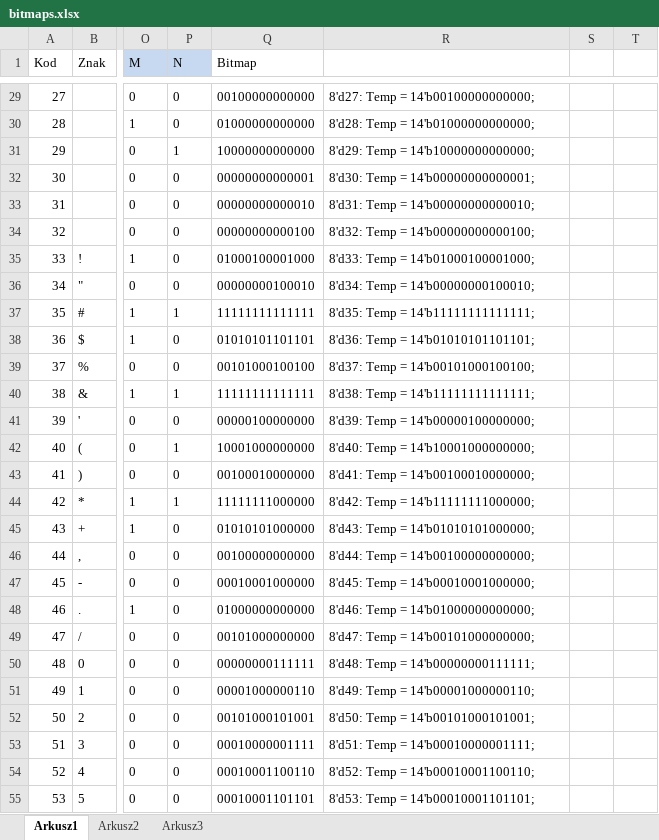
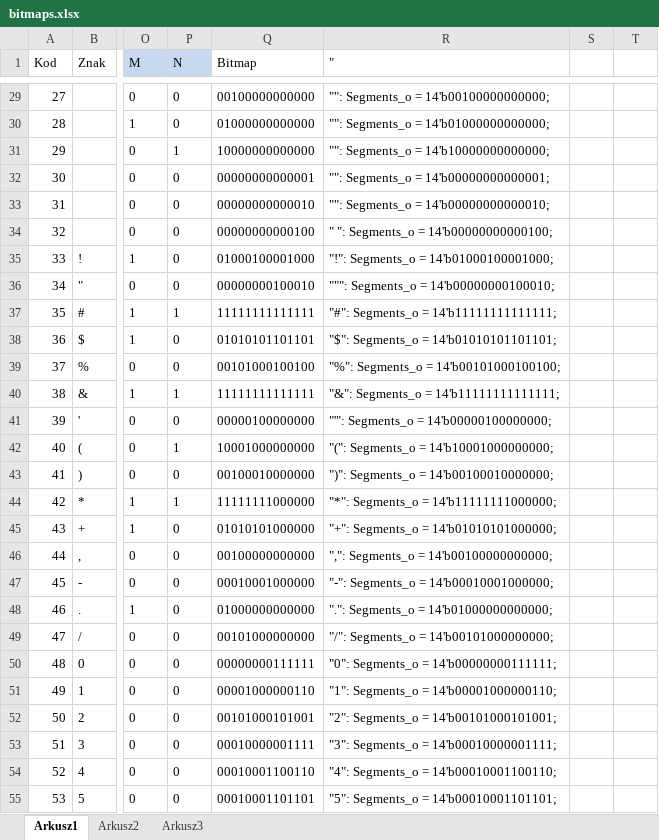
Before and after one commit to leonow32/verilog-fpga, an Excel workbook: decoder_14seg/bitmaps.xlsx, sheet Arkusz1, drawn as a sheet; only a part is shown, gaps mark what is left out; values as stored, in another font and other column widths than the file's, no borders; the diff covers the shown part only; the diff names each change by its address in the sheet, - before the commit and + after, or states it on an @@ line.

```diff
--- a/decoder_14seg/bitmaps.xlsx (sheet Arkusz1)
+++ b/decoder_14seg/bitmaps.xlsx (sheet Arkusz1)
-R1: (empty)
+R1: "
-R29 ("): 8'd27: Temp = 14'b00100000000000;
+R29 ("): "": Segments_o = 14'b00100000000000;
-R30 ("): 8'd28: Temp = 14'b01000000000000;
+R30 ("): "": Segments_o = 14'b01000000000000;
-R31 ("): 8'd29: Temp = 14'b10000000000000;
+R31 ("): "": Segments_o = 14'b10000000000000;
-R32 ("): 8'd30: Temp = 14'b00000000000001;
+R32 ("): "": Segments_o = 14'b00000000000001;
-R33 ("): 8'd31: Temp = 14'b00000000000010;
+R33 ("): "": Segments_o = 14'b00000000000010;
-R34 ("): 8'd32: Temp = 14'b00000000000100;
+R34 ("): " ": Segments_o = 14'b00000000000100;
-R35 ("): 8'd33: Temp = 14'b01000100001000;
+R35 ("): "!": Segments_o = 14'b01000100001000;
-R36 ("): 8'd34: Temp = 14'b00000000100010;
+R36 ("): """: Segments_o = 14'b00000000100010;
-R37 ("): 8'd35: Temp = 14'b11111111111111;
+R37 ("): "#": Segments_o = 14'b11111111111111;
-R38 ("): 8'd36: Temp = 14'b01010101101101;
+R38 ("): "$": Segments_o = 14'b01010101101101;
-R39 ("): 8'd37: Temp = 14'b00101000100100;
+R39 ("): "%": Segments_o = 14'b00101000100100;
-R40 ("): 8'd38: Temp = 14'b11111111111111;
+R40 ("): "&": Segments_o = 14'b11111111111111;
-R41 ("): 8'd39: Temp = 14'b00000100000000;
+R41 ("): "'": Segments_o = 14'b00000100000000;
-R42 ("): 8'd40: Temp = 14'b10001000000000;
+R42 ("): "(": Segments_o = 14'b10001000000000;
-R43 ("): 8'd41: Temp = 14'b00100010000000;
+R43 ("): ")": Segments_o = 14'b00100010000000;
-R44 ("): 8'd42: Temp = 14'b11111111000000;
+R44 ("): "*": Segments_o = 14'b11111111000000;
-R45 ("): 8'd43: Temp = 14'b01010101000000;
+R45 ("): "+": Segments_o = 14'b01010101000000;
-R46 ("): 8'd44: Temp = 14'b00100000000000;
+R46 ("): ",": Segments_o = 14'b00100000000000;
-R47 ("): 8'd45: Temp = 14'b00010001000000;
+R47 ("): "-": Segments_o = 14'b00010001000000;
-R48 ("): 8'd46: Temp = 14'b01000000000000;
+R48 ("): ".": Segments_o = 14'b01000000000000;
-R49 ("): 8'd47: Temp = 14'b00101000000000;
+R49 ("): "/": Segments_o = 14'b00101000000000;
-R50 ("): 8'd48: Temp = 14'b00000000111111;
+R50 ("): "0": Segments_o = 14'b00000000111111;
-R51 ("): 8'd49: Temp = 14'b00001000000110;
+R51 ("): "1": Segments_o = 14'b00001000000110;
-R52 ("): 8'd50: Temp = 14'b00101000101001;
+R52 ("): "2": Segments_o = 14'b00101000101001;
-R53 ("): 8'd51: Temp = 14'b00010000001111;
+R53 ("): "3": Segments_o = 14'b00010000001111;
-R54 ("): 8'd52: Temp = 14'b00010001100110;
+R54 ("): "4": Segments_o = 14'b00010001100110;
-R55 ("): 8'd53: Temp = 14'b00010001101101;
+R55 ("): "5": Segments_o = 14'b00010001101101;
```
Also changed, not shown: 229 edited cells and cell formats elsewhere in this sheet, 1 other file.
